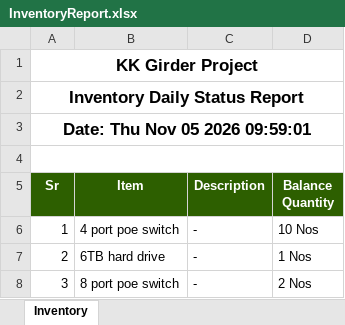
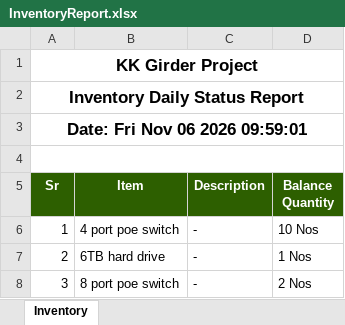
Before and after one commit to MuhammadShamaasSenarios/construction-management-documents, an Excel workbook: 12 Km bridge over River Indus connecting Ghotki with Kandhkot/InventoryReport.xlsx, sheet Inventory, drawn as a sheet; only a part is shown; values as stored, in another font and other column widths than the file's, no borders; the diff names each change by its address in the sheet, - before the commit and + after, or states it on an @@ line.

Commit message:
Storage Upload: InventoryReport.xlsx

```diff
--- a/12 Km bridge over River Indus connecting Ghotki with Kandhkot/InventoryReport.xlsx (sheet Inventory)
+++ b/12 Km bridge over River Indus connecting Ghotki with Kandhkot/InventoryReport.xlsx (sheet Inventory)
-A3 (Sr): Date: Thu Nov 05 2026 09:59:01
+A3 (Sr): Date: Fri Nov 06 2026 09:59:01
```
